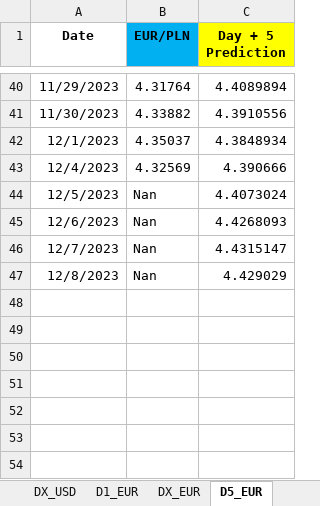
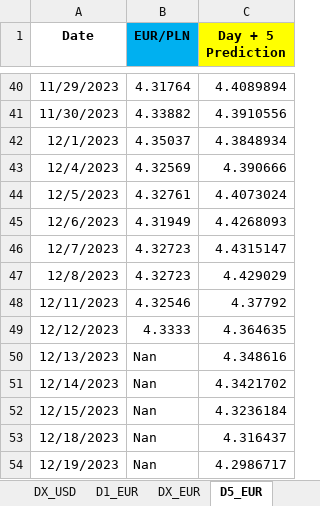
Before and after one commit to Mike7205/4_models1, an Excel workbook: LSTM_mv.xlsx, sheet D5_EUR, drawn as a sheet; only a part is shown, gaps mark what is left out; values as stored, in another font and other column widths than the file's, no borders; the diff names each change by its address in the sheet, - before the commit and + after, or states it on an @@ line.

```diff
--- a/LSTM_mv.xlsx (sheet D5_EUR)
+++ b/LSTM_mv.xlsx (sheet D5_EUR)
-B44 (EUR/PLN): Nan
+B44 (EUR/PLN): 4.32761
-B45 (EUR/PLN): Nan
+B45 (EUR/PLN): 4.31949
-B46:B47 (EUR/PLN): Nan
+B46:B47 (EUR/PLN): 4.32723
+row 48: 12/11/2023 | 4.32546 | 4.37792
+row 49: 12/12/2023 | 4.3333 | 4.364635
+row 50: 12/13/2023 | Nan | 4.348616
+row 51: 12/14/2023 | Nan | 4.3421702
+row 52: 12/15/2023 | Nan | 4.3236184
+row 53: 12/18/2023 | Nan | 4.316437
+row 54: 12/19/2023 | Nan | 4.2986717
```
Also changed, not shown: sheet D1_OIL, sheet D1_USD, sheet D1_EUR, formulas that keep their value.
